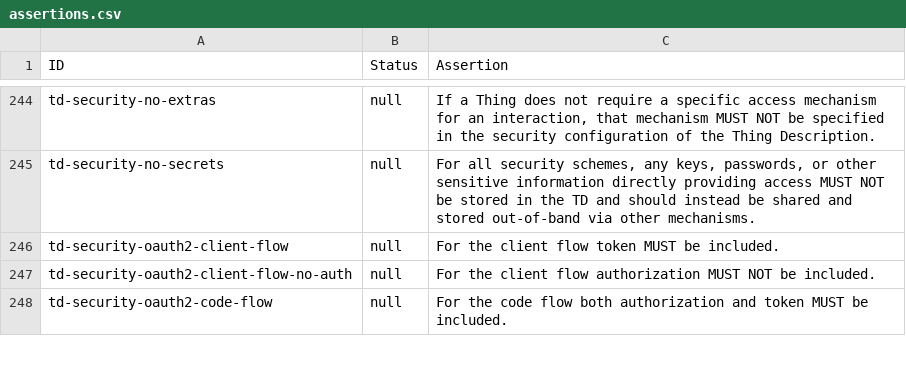
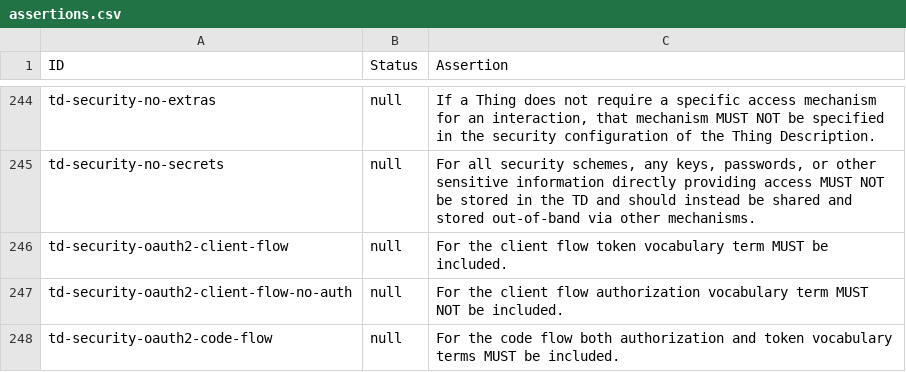
Before and after one commit to w3c/wot-thing-description, a CSV file: testing/assertions.csv, drawn as a sheet; only a part is shown, gaps mark what is left out; the diff covers the shown part only.

Commit message:
chore(testing): sync assertions.csv with the current assertions in the spec

```diff
--- a/testing/assertions.csv
+++ b/testing/assertions.csv
@@ -245,4 +245,4 @@
 "td-security-no-secrets","null","For all security schemes, any keys, passwords, or other sensitive information directly providing access MUST NOT be stored in the TD and should instead be shared and stored out-of-band via other mechanisms."
-"td-security-oauth2-client-flow","null","For the client flow token MUST be included."
-"td-security-oauth2-client-flow-no-auth","null","For the client flow authorization MUST NOT be included."
-"td-security-oauth2-code-flow","null","For the code flow both authorization and token MUST be included."
+"td-security-oauth2-client-flow","null","For the client flow token vocabulary term MUST be included."
+"td-security-oauth2-client-flow-no-auth","null","For the client flow authorization vocabulary term MUST NOT be included."
+"td-security-oauth2-code-flow","null","For the code flow both authorization and token vocabulary terms MUST be included."
```
Also changed, not shown: 9 edited cells elsewhere in this file.
